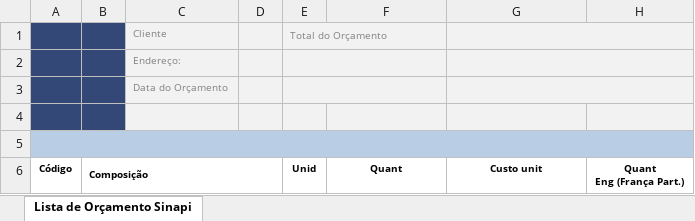
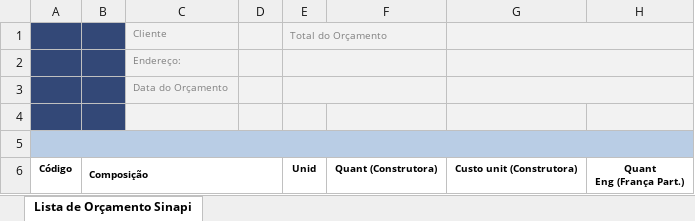
Before and after one commit to renatoadr/GFCnew, an Excel workbook: app/static/planilha_base_orcamento_sinapi.xlsx, sheet Lista de Orçamento Sinapi, drawn as a sheet; values as stored, in another font and other column widths than the file's, no borders; charts and pictures not drawn; the diff names each change by its address in the sheet, - before the commit and + after, or states it on an @@ line.

Commit message:
ajustes grafico valor e sinapi

```diff
--- a/app/static/planilha_base_orcamento_sinapi.xlsx (sheet Lista de Orçamento Sinapi)
+++ b/app/static/planilha_base_orcamento_sinapi.xlsx (sheet Lista de Orçamento Sinapi)
-F6: Quant
+F6: Quant (Construtora)
-G6: Custo unit
+G6: Custo unit (Construtora)
```
Also changed, not shown: 3 other files.
